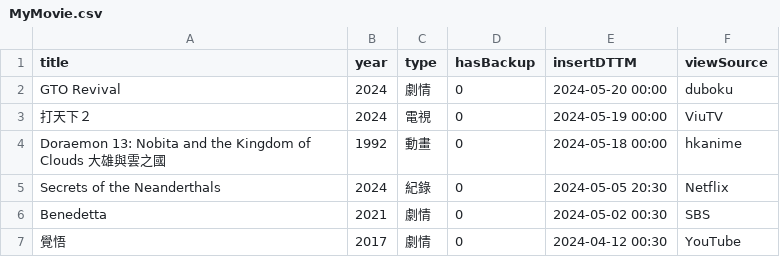
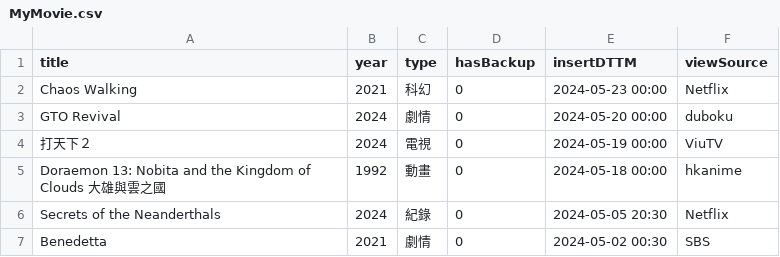
Before and after one commit to faichun/myapps, a CSV file: movie/MyMovie.csv, drawn as a sheet; only a part is shown; the shorter side is filled out with more unchanged rows.

Commit message:
Update MyMovie.csv

```diff
--- a/movie/MyMovie.csv
+++ b/movie/MyMovie.csv
@@ -1,2 +1,3 @@
 title,year,type,hasBackup,insertDTTM,viewSource
+Chaos Walking,2021,科幻,0,2024-05-23 00:00,Netflix
 GTO Revival,2024,劇情,0,2024-05-20 00:00,duboku
```
